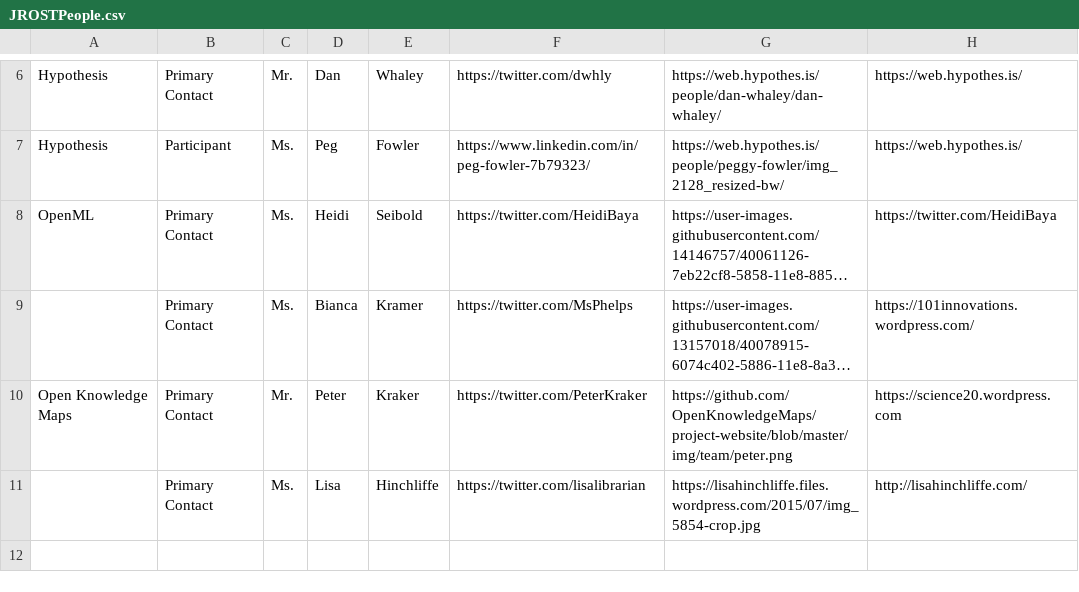
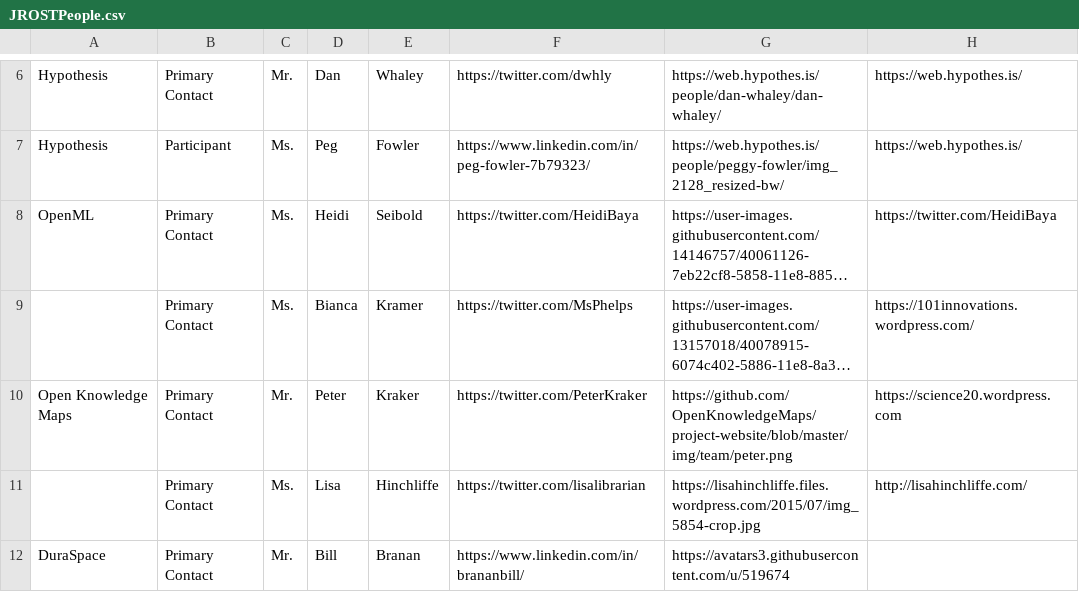
Before and after one commit to OpenScienceRoadmap/jrost, a CSV file: JROSTPeople.csv, drawn as a sheet; only a part is shown, gaps mark what is left out; long unchanged cells end in …; the diff names each change by its address in the sheet, - before the commit and + after, or states it on an @@ line.

```diff
--- a/JROSTPeople.csv
+++ b/JROSTPeople.csv
+row 12: DuraSpace | Primary Contact | Mr. | Bill | Branan | https://www.linkedin.com/in/brananbill/ | https://avatars3.githubusercontent.com/u/519674
```
Also changed, not shown: JROSTOrganizations.csv.
